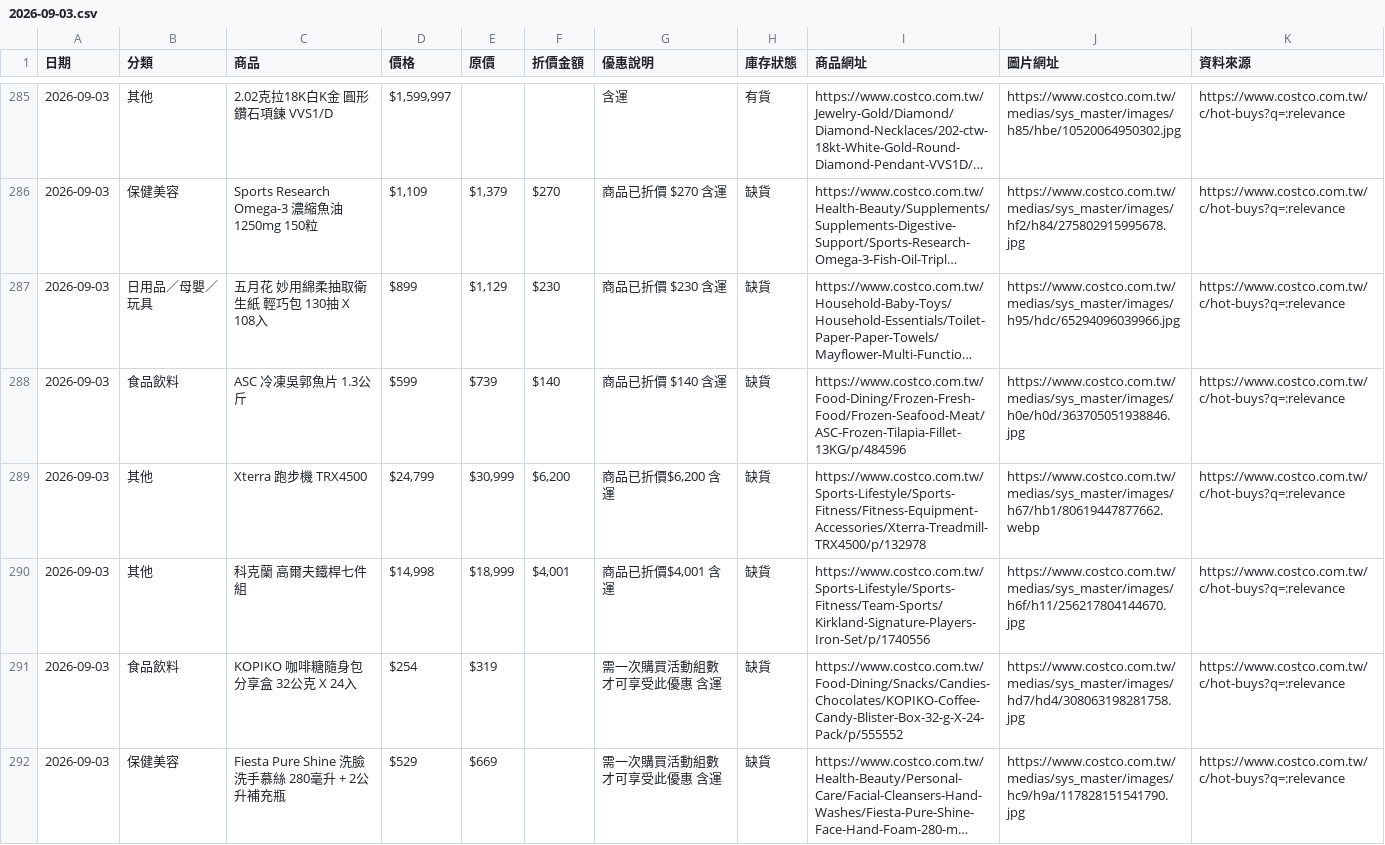
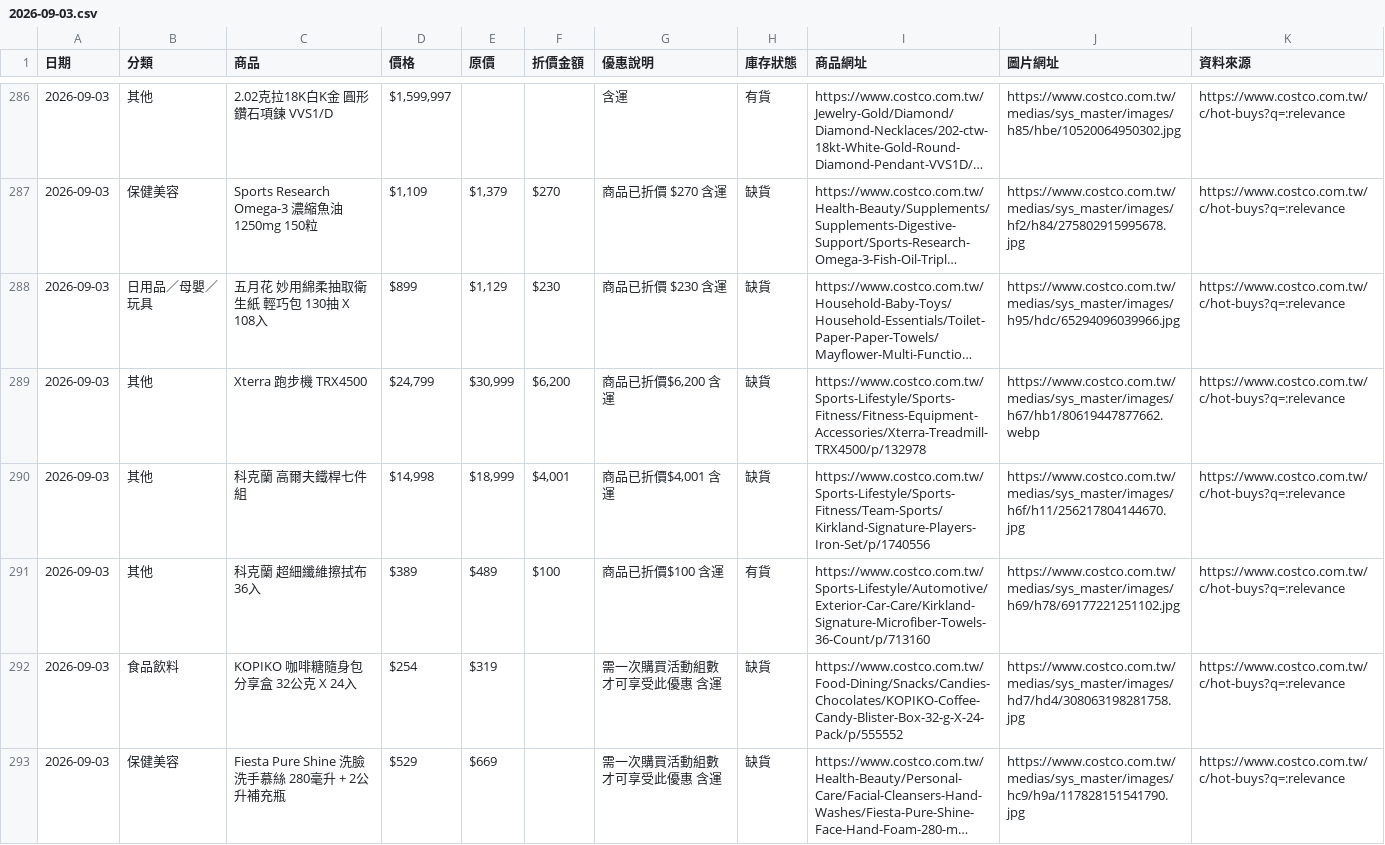
Before and after one commit to da199919-ux/costco-daily-deals, a CSV file: output/history/2026-09-03.csv, drawn as a sheet; only a part is shown, gaps mark what is left out; long unchanged cells end in …; removed rows and columns are numbered as before the commit, all else as after; the diff covers the shown part only; the diff names each change by its address in the sheet, - before the commit and + after, or states it on an @@ line.

```diff
--- a/output/history/2026-09-03.csv
+++ b/output/history/2026-09-03.csv
-row 288: 2026-09-03 | 食品飲料 | ASC 冷凍吳郭魚片 1.3公斤 | $599 | $739 | $140 | 商品已折價 $140 含運 | 缺貨 | https://www.costco.com.tw/Food-Dining/Frozen-Fresh-Food/Frozen-Seafood-Meat/ASC-Frozen-Tilapia-Fillet-13KG/p/484596 | https://www.costco.com.tw/medias/sys_master/images/h0e/h0d/363705051938846.jpg | https://www.costco.com.tw/c/hot-buys?q=:relevance
+row 291: 2026-09-03 | 其他 | 科克蘭 超細纖維擦拭布 36入 | $389 | $489 | $100 | 商品已折價$100 含運 | 有貨 | https://www.costco.com.tw/Sports-Lifestyle/Automotive/Exterior-Car-Care/Kirkland-Signature-Microfiber-Towels-36-Count/p/713160 | https://www.costco.com.tw/medias/sys_master/images/h69/h78/69177221251102.jpg | https://www.costco.com.tw/c/hot-buys?q=:relevance
```
Also changed, not shown: 2 added rows, 2 removed rows, 4 moved rows and 16 edited cells elsewhere in this file, output/latest.csv, 4 other files.
